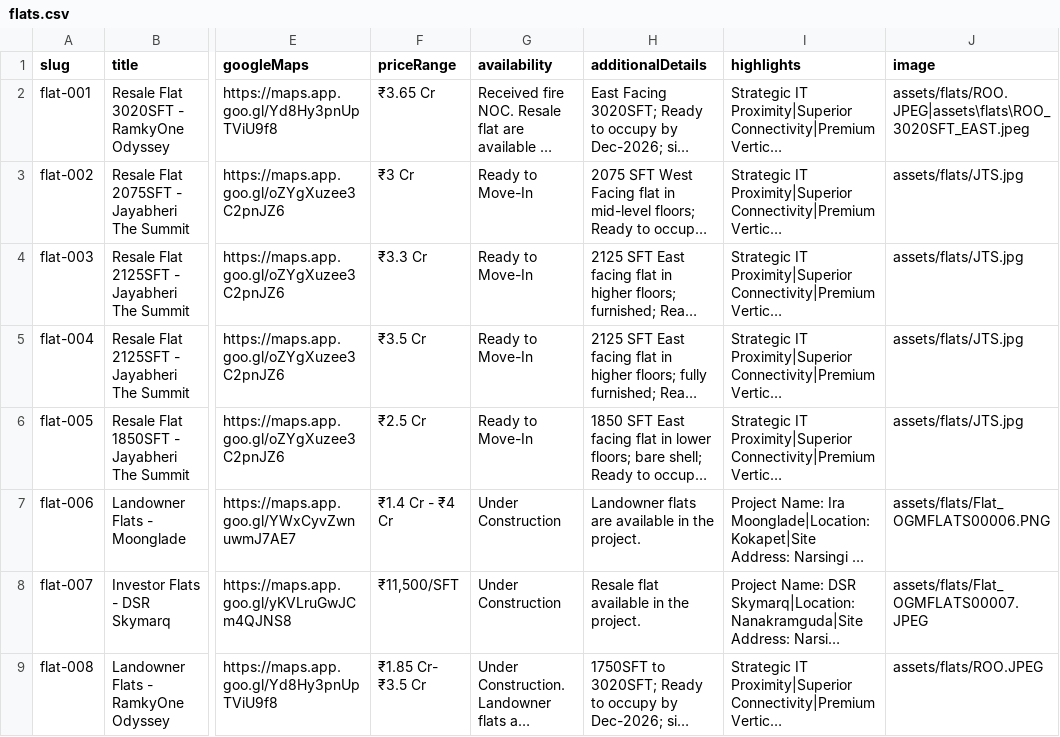
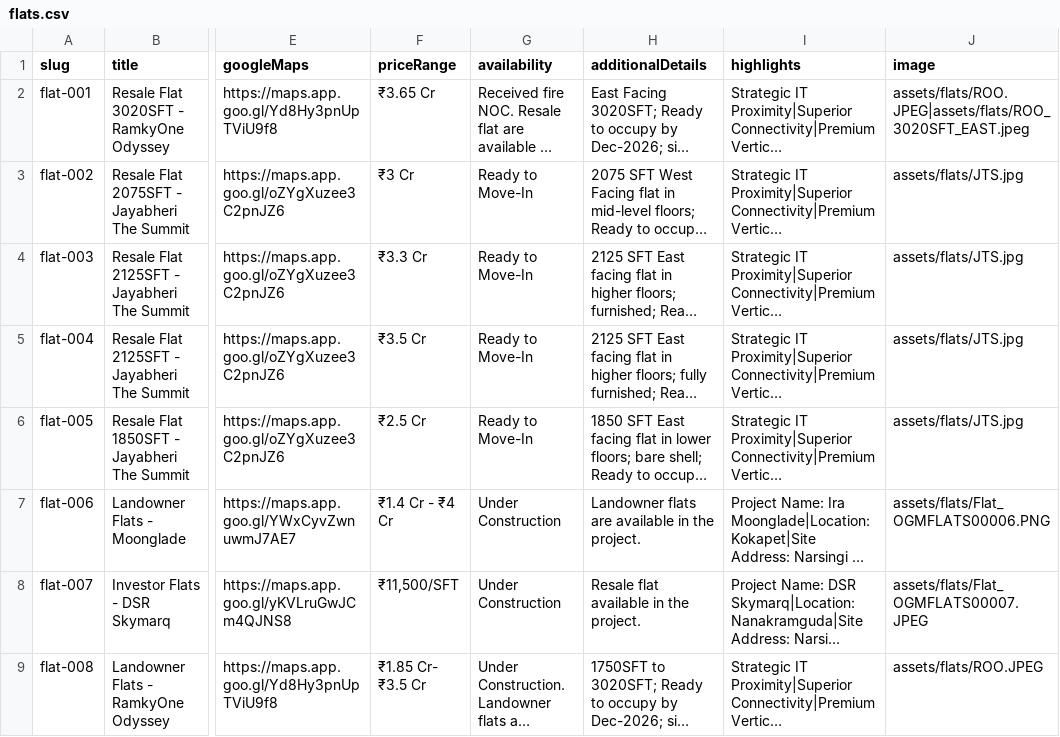
Before and after one commit to manikaranreddy/onegoldenmileproperties, a CSV file: data/flats.csv, drawn as a sheet; only a part is shown, gaps mark what is left out; long unchanged cells end in …; the diff names each change by its address in the sheet, - before the commit and + after, or states it on an @@ line.

```diff
--- a/data/flats.csv
+++ b/data/flats.csv
-J2 (image): assets/flats/ROO.JPEG|assets\flats\ROO_3020SFT_EAST.jpeg
+J2 (image): assets/flats/ROO.JPEG|assets/flats/ROO_3020SFT_EAST.jpeg
```
Also changed, not shown: 6 other files.
